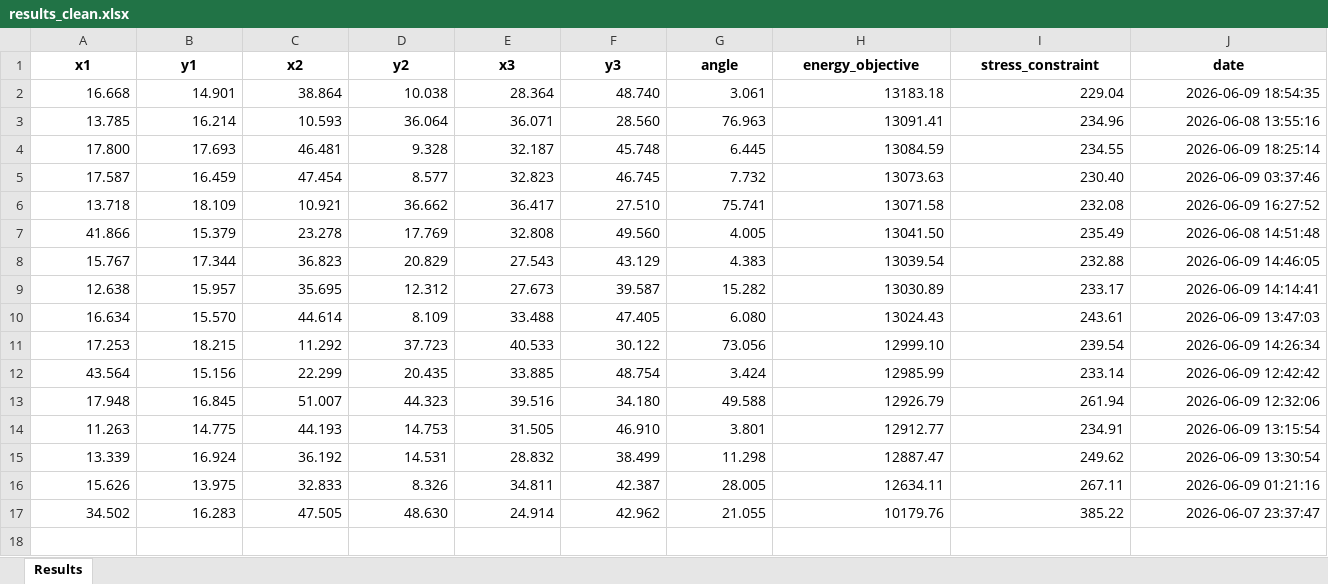
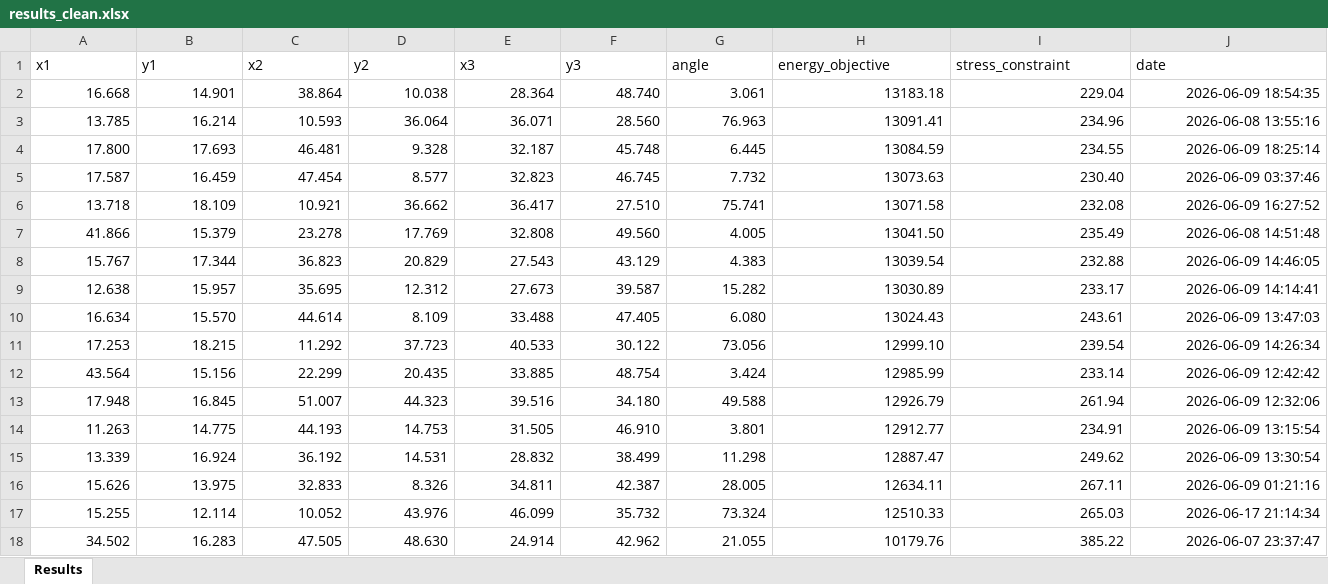
Before and after one commit to themoeee/OptML-DoE, an Excel workbook: results_clean.xlsx, sheet Results, drawn as a sheet; only a part is shown; values as stored, in another font and other column widths than the file's, no borders; rows hold the shown columns only; the diff covers the shown part only; the diff names each change by its address in the sheet, - before the commit and + after, or states it on an @@ line.

```diff
--- a/results_clean.xlsx (sheet Results)
+++ b/results_clean.xlsx (sheet Results)
@@ A1:J1 bold: on → off, alignment: center → left @@
+row 17: 15.255 | 12.114 | 10.052 | 43.976 | 46.099 | 35.732 | 73.324 | 12510.33 | 265.03 | 2026-06-17 21:14:34
```
Also changed, not shown: cell formats elsewhere in this sheet, all_results_clean.xlsx.
